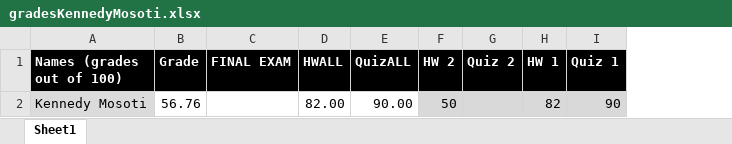
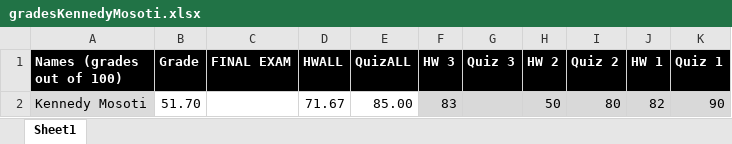
Before and after one commit to kmosoti/1301_DATA, an Excel workbook: gradesKennedyMosoti.xlsx, sheet Sheet1, drawn as a sheet; values as stored, in another font and other column widths than the file's, no borders; addresses are those after the commit; the diff names each change by its address in the sheet, - before the commit and + after, or states it on an @@ line.

Commit message:
grade update

```diff
--- a/gradesKennedyMosoti.xlsx (sheet Sheet1)
+++ b/gradesKennedyMosoti.xlsx (sheet Sheet1)
+column F (HW 3), row 2: 83
+column G (Quiz 3), empty
-B2 (Grade): 56.76
+B2 (Grade): 51.70
-D2 (HWALL): 82.00
+D2 (HWALL): 71.67
-E2 (QuizALL): 90.00
+E2 (QuizALL): 85.00
-I2 (Quiz 2): (empty)
+I2 (Quiz 2): 80
```
